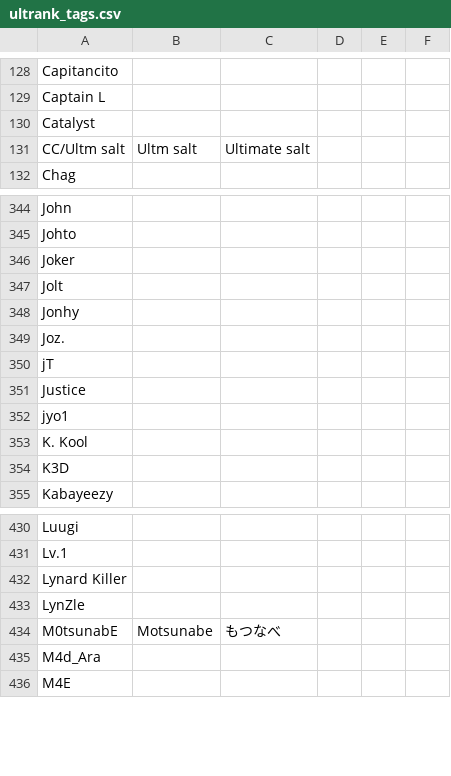
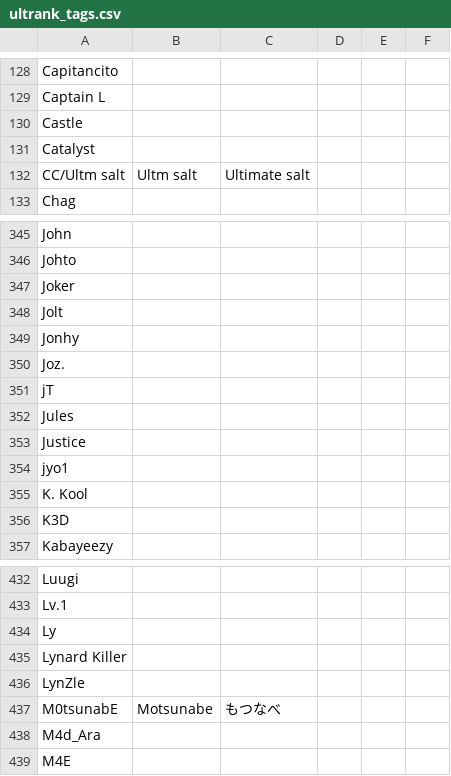
Before and after one commit to kenniky/ultrank-scoring, a CSV file: ultrank_tags.csv, drawn as a sheet; only a part is shown, gaps mark what is left out; the diff names each change by its address in the sheet, - before the commit and + after, or states it on an @@ line.

```diff
--- a/ultrank_tags.csv
+++ b/ultrank_tags.csv
+row 130: Castle
+row 352: Jules
+row 434: Ly
```
Also changed, not shown: 1 other file.
